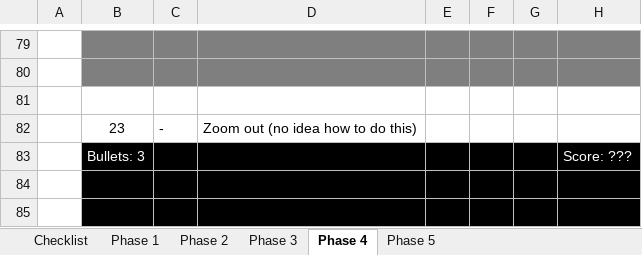
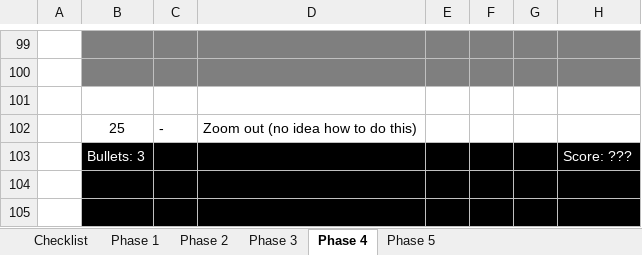
Before and after one commit to alanpauley/Platforming101, an Excel workbook: res/references/First Platformer Checklist.xlsx, sheet Phase 4, drawn as a sheet; only a part is shown, gaps mark what is left out; values as stored, in another font and other column widths than the file's, no borders; charts and pictures not drawn; addresses are those after the commit; the diff covers the shown part only; the diff names each change by its address in the sheet, - before the commit and + after, or states it on an @@ line.

```diff
--- a/res/references/First Platformer Checklist.xlsx (sheet Phase 4)
+++ b/res/references/First Platformer Checklist.xlsx (sheet Phase 4)
-B102: 23
+B102: 25
```
Also changed, not shown: 20 added rows and 7 edited cells elsewhere in this sheet, sheet Checklist, sheet Phase 5, formulas that keep their value, charts or pictures, 6 other files.
